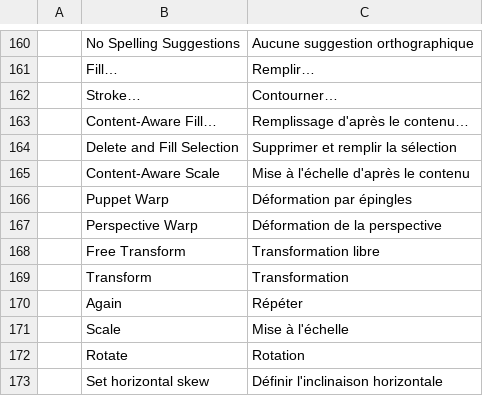
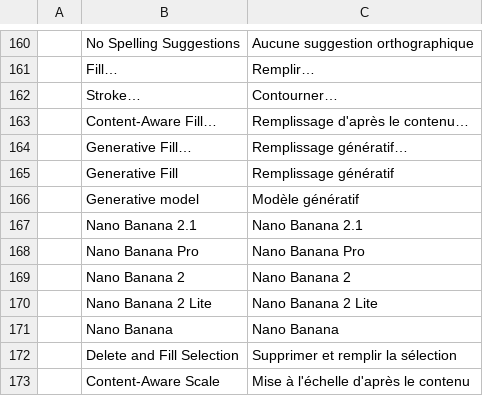
Before and after one commit to kenha604/photocraft, a TSV file: crates/ui-egui/src/i18n/fr.tsv, drawn as a sheet; only a part is shown, gaps mark what is left out; the shorter side is filled out with more unchanged rows; the diff names each change by its address in the sheet, - before the commit and + after, or states it on an @@ line.

```diff
--- a/crates/ui-egui/src/i18n/fr.tsv
+++ b/crates/ui-egui/src/i18n/fr.tsv
+row 164:  | Generative Fill… | Remplissage génératif…
+row 165:  | Generative Fill | Remplissage génératif
+row 166:  | Generative model | Modèle génératif
+row 167:  | Nano Banana 2.1 | Nano Banana 2.1
+row 168:  | Nano Banana Pro | Nano Banana Pro
+row 169:  | Nano Banana 2 | Nano Banana 2
+row 170:  | Nano Banana 2 Lite | Nano Banana 2 Lite
+row 171:  | Nano Banana | Nano Banana
```
Also changed, not shown: crates/ui-egui/src/i18n/el.tsv, crates/ui-egui/src/i18n/pl.tsv, 41 other files.
